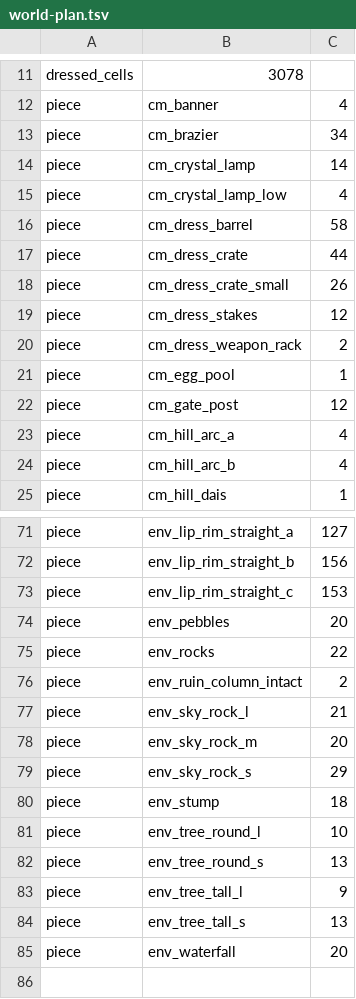
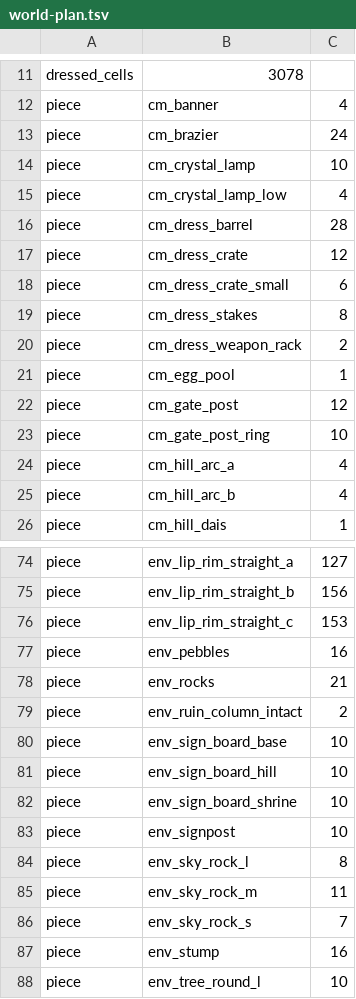
Before and after one commit to wilsonguenther-dev/critical-mass-unity, a TSV file: tools/art/world-plan.tsv, drawn as a sheet; only a part is shown, gaps mark what is left out; the shorter side is filled out with more unchanged rows; the diff covers the shown part only.

Commit message:
b15 island geometry r3: natural pit rim one middle point per side (a quarter fewer triangles, rebuild under the square pits' cost); world-plan.tsv re-baked from CI run 44246228419

```diff
--- a/tools/art/world-plan.tsv
+++ b/tools/art/world-plan.tsv
@@ -12,9 +12,9 @@ dressed_cells	3078
 piece	cm_banner	4
-piece	cm_brazier	34
-piece	cm_crystal_lamp	14
+piece	cm_brazier	24
+piece	cm_crystal_lamp	10
 piece	cm_crystal_lamp_low	4
-piece	cm_dress_barrel	58
-piece	cm_dress_crate	44
-piece	cm_dress_crate_small	26
-piece	cm_dress_stakes	12
+piece	cm_dress_barrel	28
+piece	cm_dress_crate	12
+piece	cm_dress_crate_small	6
+piece	cm_dress_stakes	8
 piece	cm_dress_weapon_rack	2
@@ -22,2 +22,3 @@ piece	cm_egg_pool	1
 piece	cm_gate_post	12
+piece	cm_gate_post_ring	10
 piece	cm_hill_arc_a	4
@@ -73,9 +76,13 @@ piece	env_lip_rim_straight_b	156
 piece	env_lip_rim_straight_c	153
-piece	env_pebbles	20
-piece	env_rocks	22
+piece	env_pebbles	16
+piece	env_rocks	21
 piece	env_ruin_column_intact	2
-piece	env_sky_rock_l	21
-piece	env_sky_rock_m	20
-piece	env_sky_rock_s	29
-piece	env_stump	18
+piece	env_sign_board_base	10
+piece	env_sign_board_hill	10
+piece	env_sign_board_shrine	10
+piece	env_signpost	10
+piece	env_sky_rock_l	8
+piece	env_sky_rock_m	11
+piece	env_sky_rock_s	7
+piece	env_stump	16
 piece	env_tree_round_l	10
```
Also changed, not shown: 2 added rows and 6 edited cells elsewhere in this file, 2 other files.
